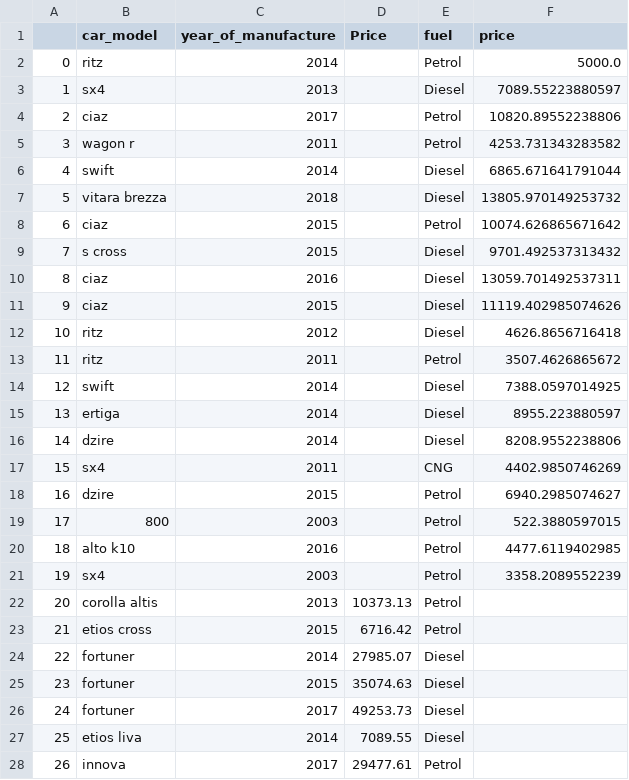
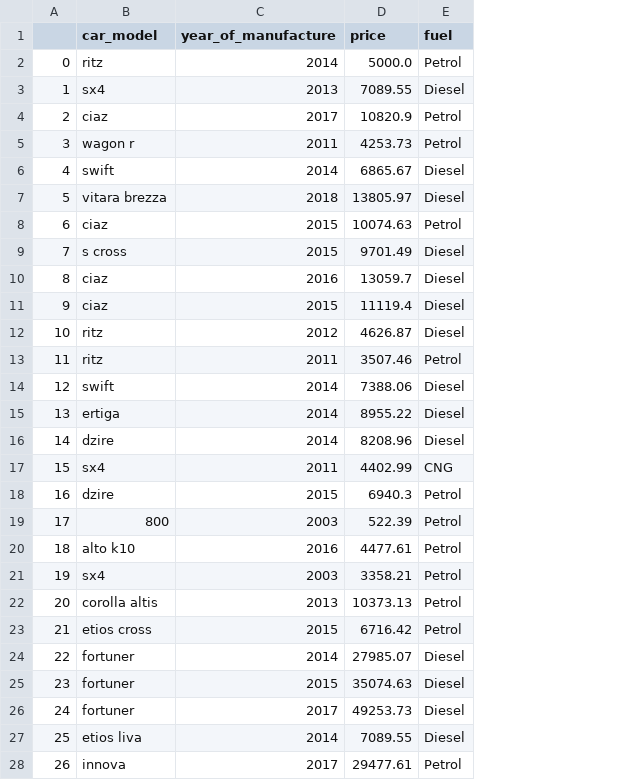
Before and after one commit to Victor-Johnson/ETL-conversion, a CSV file: dealership_transformed_data.csv, drawn as a sheet; only a part is shown; the diff names each change by its address in the sheet, - before the commit and + after, or states it on an @@ line.

```diff
--- a/dealership_transformed_data.csv
+++ b/dealership_transformed_data.csv
-column F (price), rows 2-21: 5000.0 | 7089.55223880597 | 10820.89552238806 | 4253.731343283582 | 6865.671641791044 | 13805.970149253732 | 10074.626865671642 | 9701.492537313432 | 13059.701492537311 | 11119.402985074626 | 4626.8656716418 | 3507.4626865672 | 7388.0597014925 | 8955.223880597 | 8208.9552238806 | 4402.9850746269 | 6940.2985074627 | 522.3880597015 | 4477.6119402985 | 3358.2089552239
-D1: Price
+D1: price
-D2 (price): (empty)
+D2 (price): 5000.0
-D3 (price): (empty)
+D3 (price): 7089.55
-D4 (price): (empty)
+D4 (price): 10820.9
-D5 (price): (empty)
+D5 (price): 4253.73
-D6 (price): (empty)
+D6 (price): 6865.67
-D7 (price): (empty)
+D7 (price): 13805.97
-D8 (price): (empty)
+D8 (price): 10074.63
-D9 (price): (empty)
+D9 (price): 9701.49
-D10 (price): (empty)
+D10 (price): 13059.7
-D11 (price): (empty)
+D11 (price): 11119.4
-D12 (price): (empty)
+D12 (price): 4626.87
-D13 (price): (empty)
+D13 (price): 3507.46
-D14 (price): (empty)
+D14 (price): 7388.06
-D15 (price): (empty)
+D15 (price): 8955.22
-D16 (price): (empty)
+D16 (price): 8208.96
-D17 (price): (empty)
+D17 (price): 4402.99
-D18 (price): (empty)
+D18 (price): 6940.3
-D19 (price): (empty)
+D19 (price): 522.39
-D20 (price): (empty)
+D20 (price): 4477.61
-D21 (price): (empty)
+D21 (price): 3358.21
```
Also changed, not shown: 1 other file.
